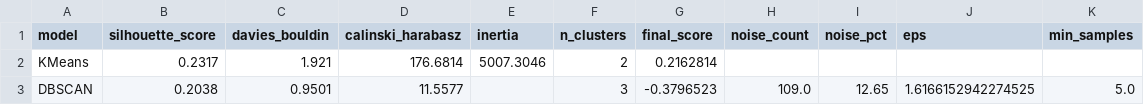
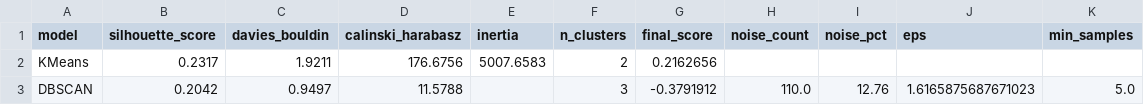
Before and after one commit to Nourhenebenothmen22/smart-ecommerce-platform, a CSV file: ml/artifacts/customer_segmentation/reports/model_comparison.csv, drawn as a sheet.

```diff
--- a/ml/artifacts/customer_segmentation/reports/model_comparison.csv
+++ b/ml/artifacts/customer_segmentation/reports/model_comparison.csv
@@ -1,3 +1,3 @@
 model,silhouette_score,davies_bouldin,calinski_harabasz,inertia,n_clusters,final_score,noise_count,noise_pct,eps,min_samples
-KMeans,0.2317,1.921,176.6814,5007.3046,2,0.2162814,,,,
-DBSCAN,0.2038,0.9501,11.5577,,3,-0.3796523,109.0,12.65,1.6166152942274525,5.0
+KMeans,0.2317,1.9211,176.6756,5007.6583,2,0.2162656,,,,
+DBSCAN,0.2042,0.9497,11.5788,,3,-0.3791912,110.0,12.76,1.6165875687671023,5.0
```
Also changed, not shown: ml/artifacts/customer_segmentation/data/best_model_users_labelled.csv, ml/artifacts/customer_segmentation/data/dbscan_labels.csv, 7 other files.
